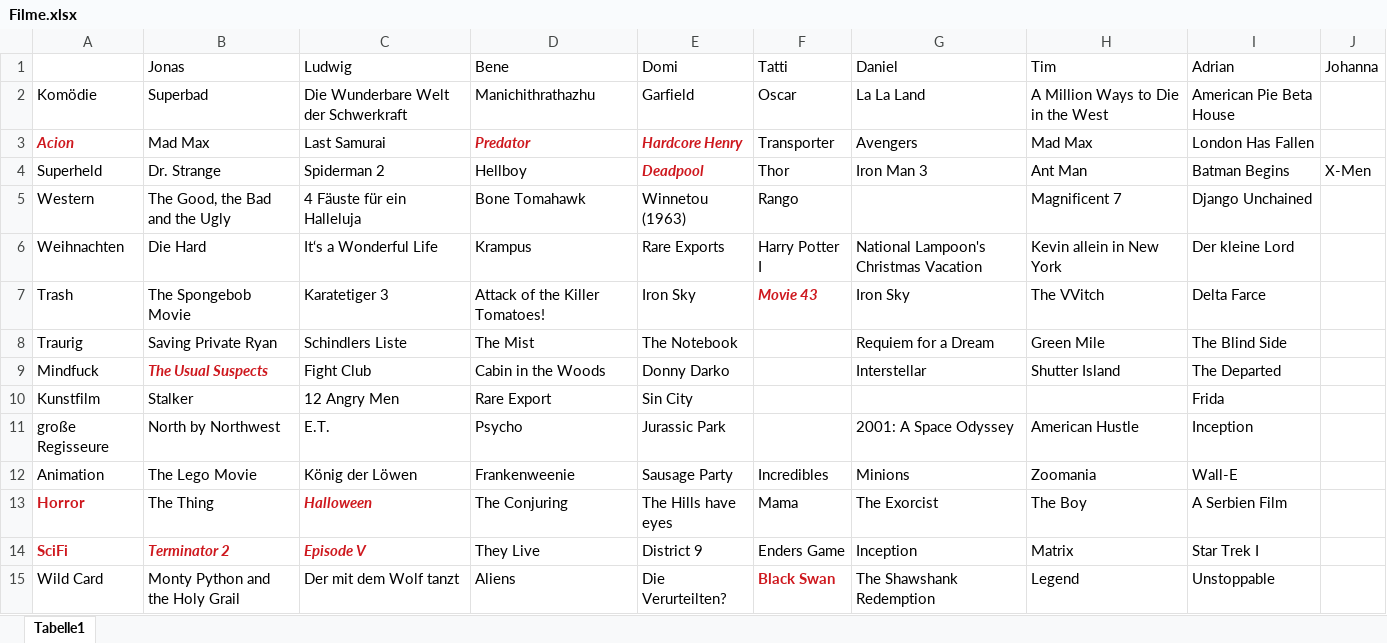
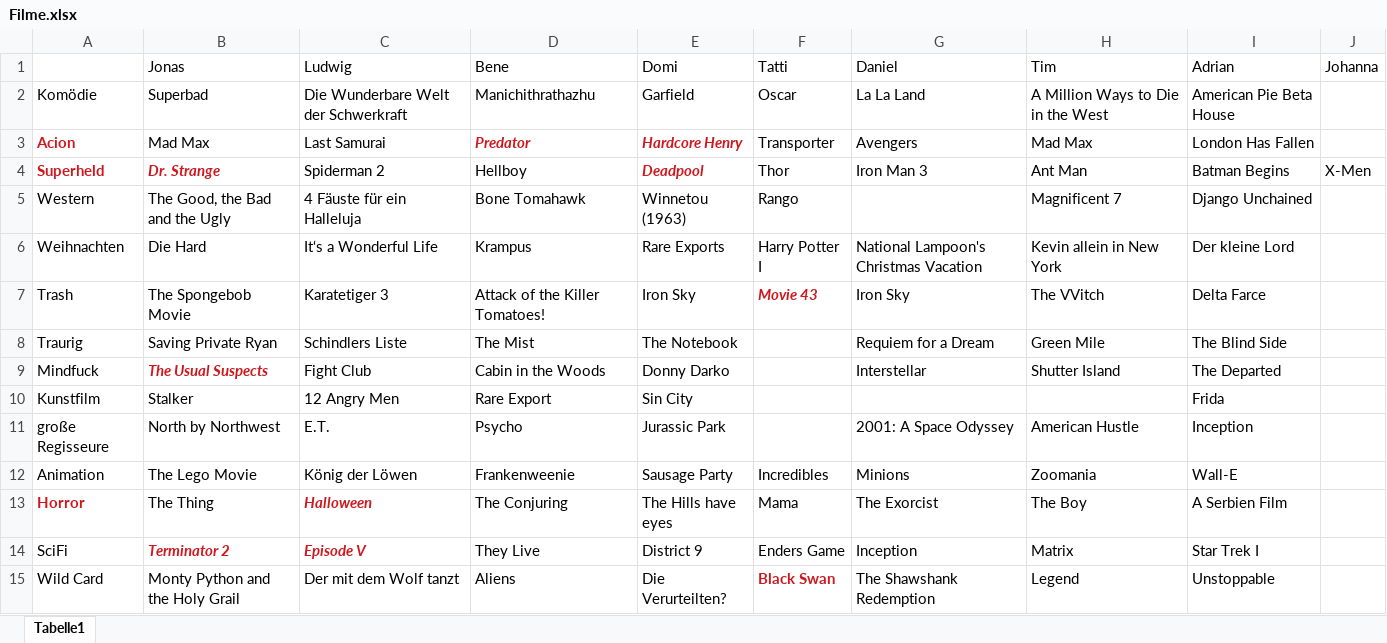
Before and after one commit to jonas-fischer/filme, an Excel workbook: Filme.xlsx, sheet Tabelle1, drawn as a sheet; values as stored, in another font and other column widths than the file's, no borders; the diff names each change by its address in the sheet, - before the commit and + after, or states it on an @@ line.

Commit message:
superheld jonas

```diff
--- a/Filme.xlsx (sheet Tabelle1)
+++ b/Filme.xlsx (sheet Tabelle1)
-A3 italic: on
+A3 italic: off
@@ A4:B4 bold: off → on, text colour: black → #CE181E @@
-B4 italic: off
+B4 italic: on
@@ A14 bold: on → off, text colour: #CE181E → black @@
```
